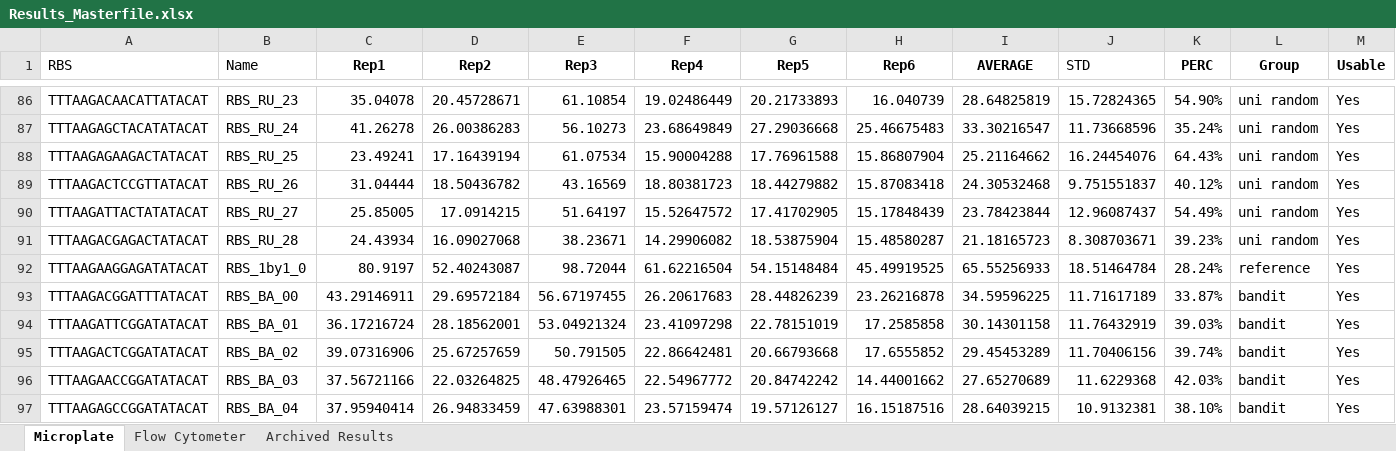
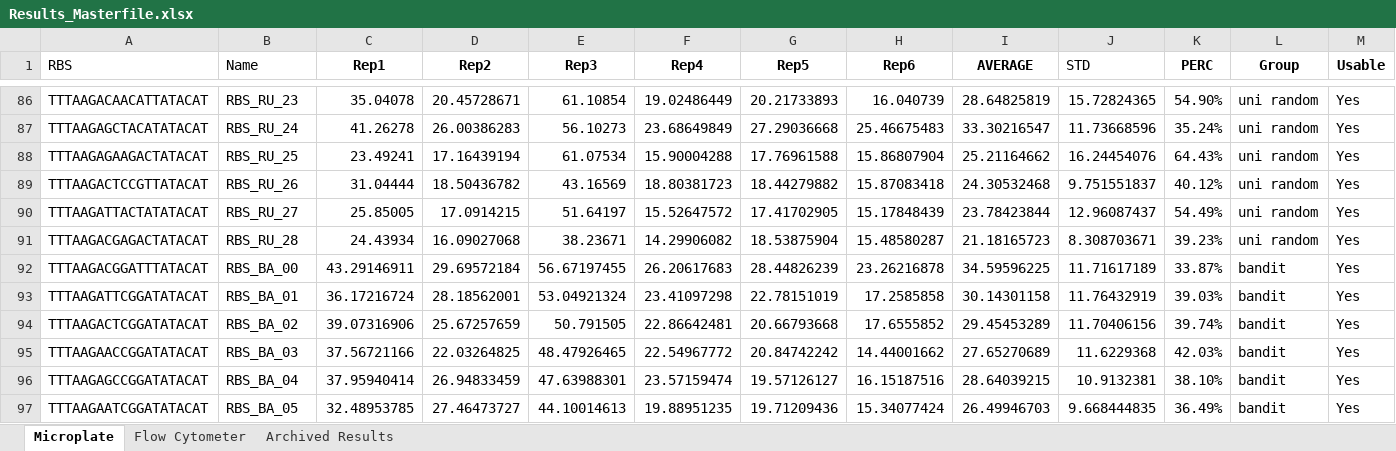
Before and after one commit to mholowko/Solaris, an Excel workbook: data/Results_Masterfile.xlsx, sheet Microplate, drawn as a sheet; only a part is shown, gaps mark what is left out; the shorter side is filled out with more unchanged rows; values as stored, in another font and other column widths than the file's, no borders; conditional formats not drawn; rows hold the shown columns only; the diff names each change by its address in the sheet, - before the commit and + after, or states it on an @@ line.

```diff
--- a/data/Results_Masterfile.xlsx (sheet Microplate)
+++ b/data/Results_Masterfile.xlsx (sheet Microplate)
-row 92: TTTAAGAAGGAGATATACAT | RBS_1by1_0 | 80.9197 | 52.40243087 | 98.72044 | 61.62216504 | 54.15148484 | 45.49919525 | 65.55256933 | 18.51464784 | 28.24% | reference | Yes
```
Also changed, not shown: 12 other files.
